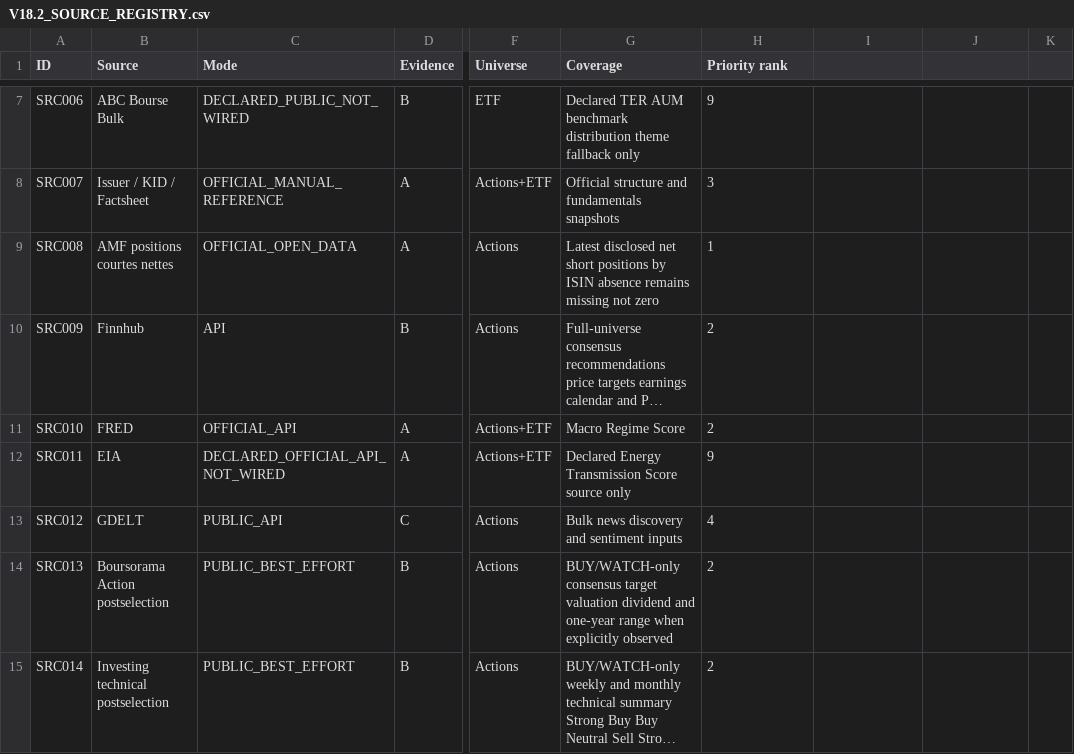
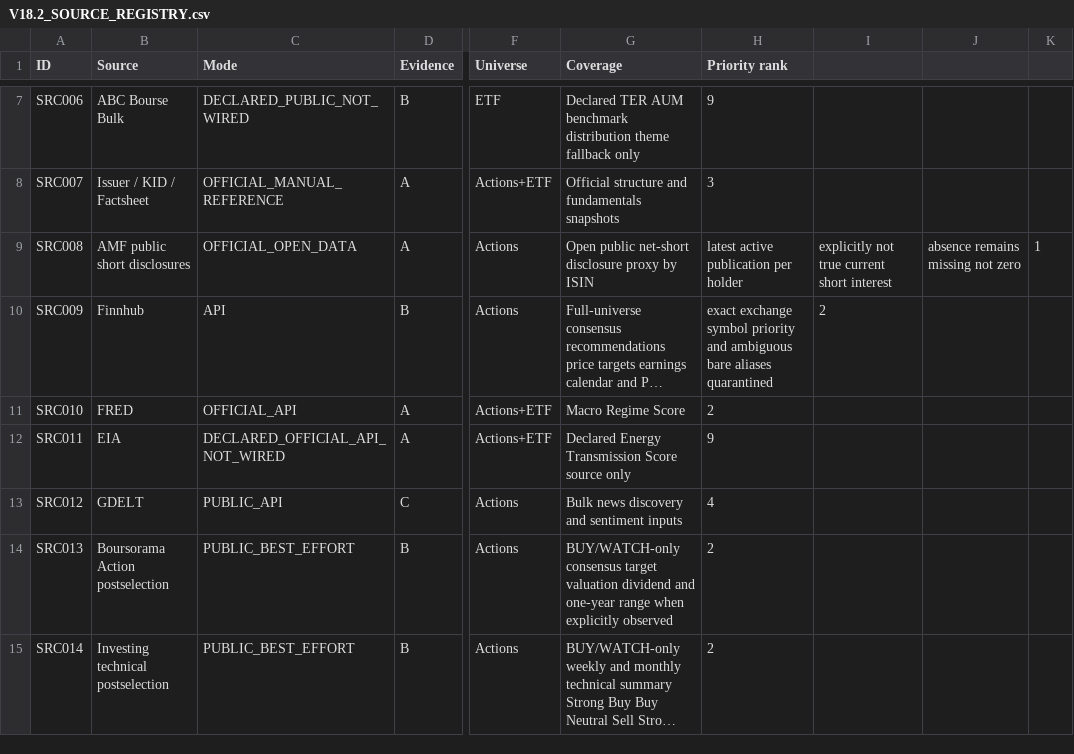
Before and after one commit to marcivan75-byte/pea-analyzer, a CSV file: config/V18.2_SOURCE_REGISTRY.csv, drawn as a sheet; only a part is shown, gaps mark what is left out; long unchanged cells end in …; the diff names each change by its address in the sheet, - before the commit and + after, or states it on an @@ line.

Commit message:
Rename AMF source as public-disclosure proxy in source registry

```diff
--- a/config/V18.2_SOURCE_REGISTRY.csv
+++ b/config/V18.2_SOURCE_REGISTRY.csv
-B9 (Source): AMF positions courtes nettes
+B9 (Source): AMF public short disclosures
-G9 (Coverage): Latest disclosed net short positions by ISIN absence remains missing not zero
+G9 (Coverage): Open public net-short disclosure proxy by ISIN
-H9 (Priority rank): 1
+H9 (Priority rank): latest active publication per holder
-I9: (empty)
+I9: explicitly not true current short interest
-J9: (empty)
+J9: absence remains missing not zero
-K9: (empty)
+K9: 1
-H10 (Priority rank): 2
+H10 (Priority rank): exact exchange symbol priority and ambiguous bare aliases quarantined
-I10: (empty)
+I10: 2
```
